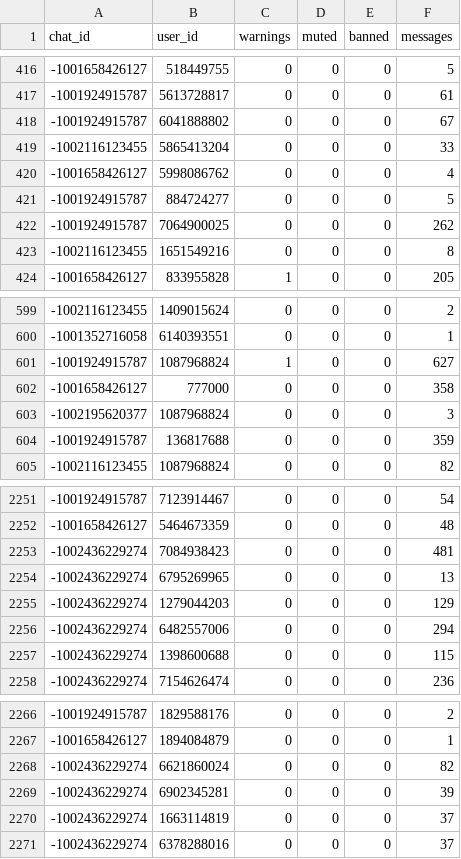
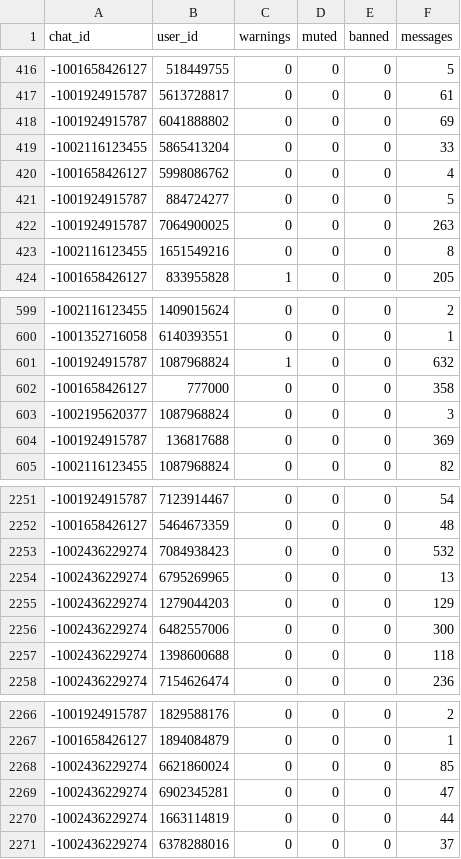
Before and after one commit to elyor04/group-manager-bot, a CSV file: data/sqlite.csv, drawn as a sheet; only a part is shown, gaps mark what is left out; the diff covers the shown part only.

```diff
--- a/data/sqlite.csv
+++ b/data/sqlite.csv
@@ -417,3 +417,3 @@ chat_id,user_id,warnings,muted,banned,messages
 -1001924915787,5613728817,0,0,0,61
--1001924915787,6041888802,0,0,0,67
+-1001924915787,6041888802,0,0,0,69
 -1002116123455,5865413204,0,0,0,33
@@ -421,3 +421,3 @@ chat_id,user_id,warnings,muted,banned,messages
 -1001924915787,884724277,0,0,0,5
--1001924915787,7064900025,0,0,0,262
+-1001924915787,7064900025,0,0,0,263
 -1002116123455,1651549216,0,0,0,8
@@ -600,6 +600,6 @@ chat_id,user_id,warnings,muted,banned,messages
 -1001352716058,6140393551,0,0,0,1
--1001924915787,1087968824,1,0,0,627
+-1001924915787,1087968824,1,0,0,632
 -1001658426127,777000,0,0,0,358
 -1002195620377,1087968824,0,0,0,3
--1001924915787,136817688,0,0,0,359
+-1001924915787,136817688,0,0,0,369
 -1002116123455,1087968824,0,0,0,82
@@ -2252,7 +2252,7 @@ chat_id,user_id,warnings,muted,banned,messages
 -1001658426127,5464673359,0,0,0,48
--1002436229274,7084938423,0,0,0,481
+-1002436229274,7084938423,0,0,0,532
 -1002436229274,6795269965,0,0,0,13
 -1002436229274,1279044203,0,0,0,129
--1002436229274,6482557006,0,0,0,294
--1002436229274,1398600688,0,0,0,115
+-1002436229274,6482557006,0,0,0,300
+-1002436229274,1398600688,0,0,0,118
 -1002436229274,7154626474,0,0,0,236
@@ -2267,5 +2267,5 @@ chat_id,user_id,warnings,muted,banned,messages
 -1001658426127,1894084879,0,0,0,1
--1002436229274,6621860024,0,0,0,82
--1002436229274,6902345281,0,0,0,39
--1002436229274,1663114819,0,0,0,37
+-1002436229274,6621860024,0,0,0,85
+-1002436229274,6902345281,0,0,0,47
+-1002436229274,1663114819,0,0,0,44
 -1002436229274,6378288016,0,0,0,37
```
Also changed, not shown: 18 added rows and 45 edited cells elsewhere in this file.
